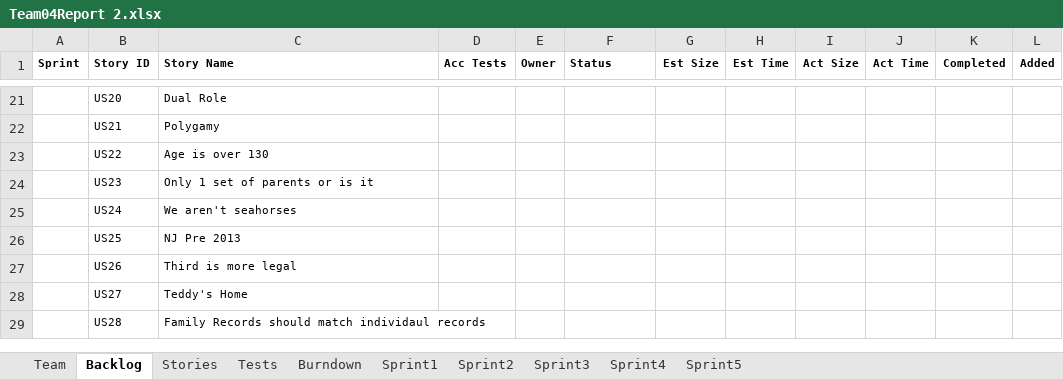
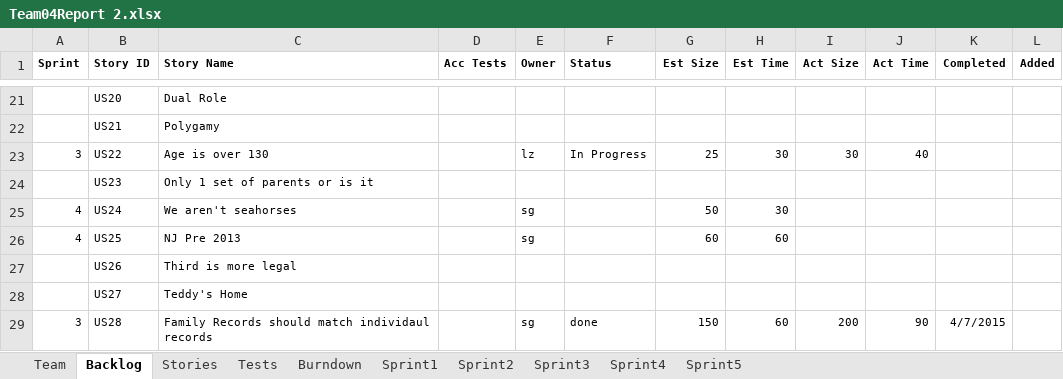
Before and after one commit to sgrozny/CS555_GEDCOM, an Excel workbook: GEDCOM_JAVA/Team04Report 2.xlsx, sheet Backlog, drawn as a sheet; only a part is shown, gaps mark what is left out; values as stored, in another font and other column widths than the file's, no borders; the diff covers the shown part only; the diff names each change by its address in the sheet, - before the commit and + after, or states it on an @@ line.

```diff
--- a/GEDCOM_JAVA/Team04Report 2.xlsx (sheet Backlog)
+++ b/GEDCOM_JAVA/Team04Report 2.xlsx (sheet Backlog)
-A23 (Sprint): (empty)
+A23 (Sprint): 3
-E23 (Owner): (empty)
+E23 (Owner): lz
-F23 (Status): (empty)
+F23 (Status): In Progress
-G23 (Est Size): (empty)
+G23 (Est Size): 25
-H23 (Est Time): (empty)
+H23 (Est Time): 30
-I23 (Act Size): (empty)
+I23 (Act Size): 30
-J23 (Act Time): (empty)
+J23 (Act Time): 40
-A25:A26 (Sprint): (empty)
+A25:A26 (Sprint): 4
-E25:E26 (Owner): (empty)
+E25:E26 (Owner): sg
-G25 (Est Size): (empty)
+G25 (Est Size): 50
-H25 (Est Time): (empty)
+H25 (Est Time): 30
-G26 (Est Size): (empty)
+G26 (Est Size): 60
-H26 (Est Time): (empty)
+H26 (Est Time): 60
-A29 (Sprint): (empty)
+A29 (Sprint): 3
-E29 (Owner): (empty)
+E29 (Owner): sg
-F29 (Status): (empty)
+F29 (Status): done
-G29 (Est Size): (empty)
+G29 (Est Size): 150
-H29 (Est Time): (empty)
+H29 (Est Time): 60
-I29 (Act Size): (empty)
+I29 (Act Size): 200
-J29 (Act Time): (empty)
+J29 (Act Time): 90
-K29 (Completed): (empty)
+K29 (Completed): 4/7/2015
```
Also changed, not shown: 42 edited cells elsewhere in this sheet, sheet Sprint3, sheet Sprint4, sheet Tests, sheet Burndown, sheet Stories, formulas that keep their value, charts or pictures, 2 other files.
